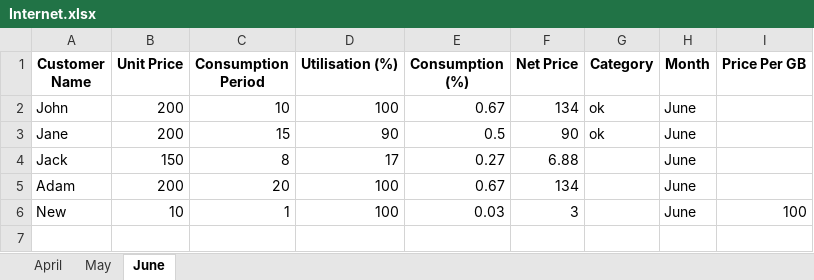
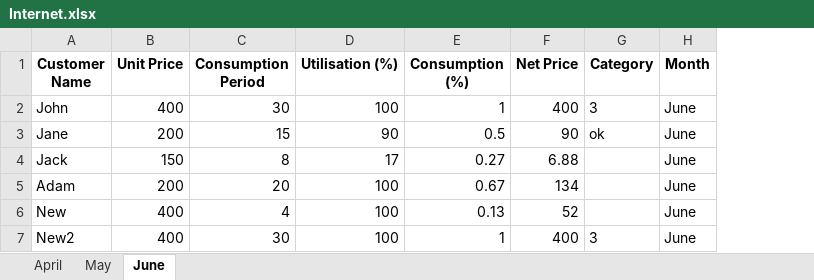
Before and after one commit to Sammyy181/invoiceEditor, an Excel workbook: data/Internet.xlsx, sheet June, drawn as a sheet; values as stored, in another font and other column widths than the file's, no borders; removed rows and columns are numbered as before the commit, all else as after; the diff names each change by its address in the sheet, - before the commit and + after, or states it on an @@ line.

```diff
--- a/data/Internet.xlsx (sheet June)
+++ b/data/Internet.xlsx (sheet June)
-column I (Price Per GB), row 6: 100
-B2 (Unit Price): 200
+B2 (Unit Price): 400
-C2 (Consumption Period): 10
+C2 (Consumption Period): 30
-E2 (Consumption (%)): 0.67
+E2 (Consumption (%)): 1
-F2 (Net Price): 134
+F2 (Net Price): 400
-G2 (Category): ok
+G2 (Category): 3
-B6 (Unit Price): 10
+B6 (Unit Price): 400
-C6 (Consumption Period): 1
+C6 (Consumption Period): 4
-E6 (Consumption (%)): 0.03
+E6 (Consumption (%)): 0.13
-F6 (Net Price): 3
+F6 (Net Price): 52
+row 7: New2 | 400 | 30 | 100 | 1 | 400 | 3 | June
```
Also changed, not shown: data/Electricity.xlsx, template.xlsx, 10 other files.
